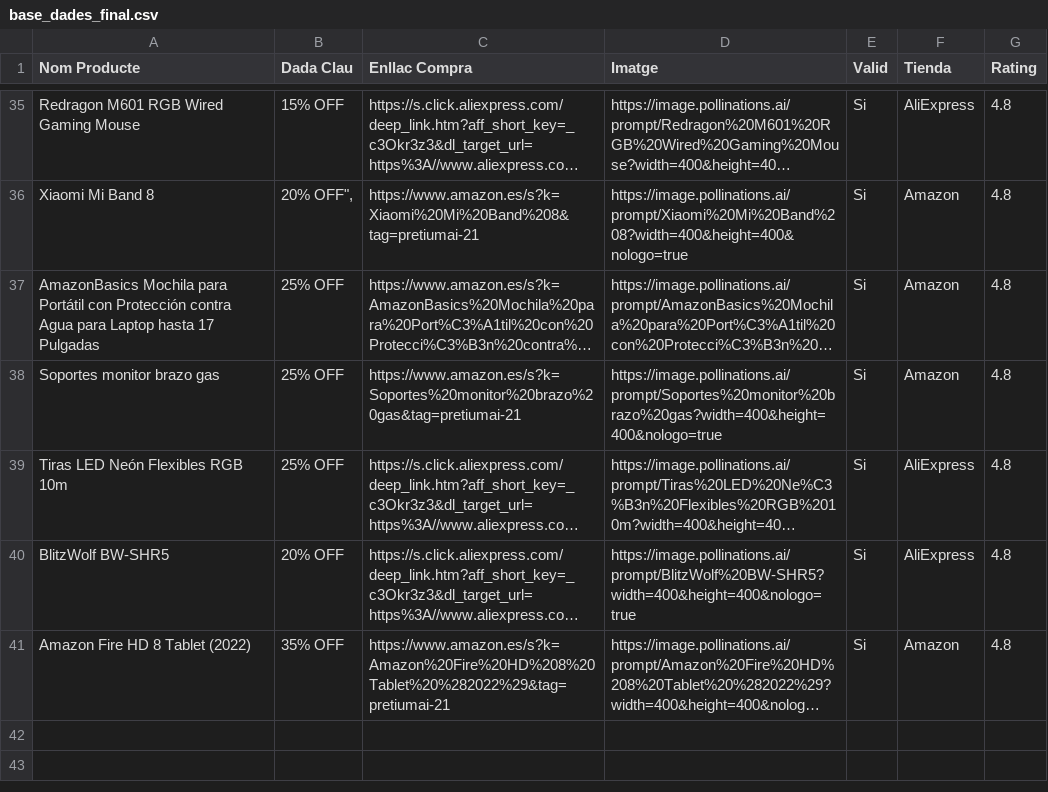
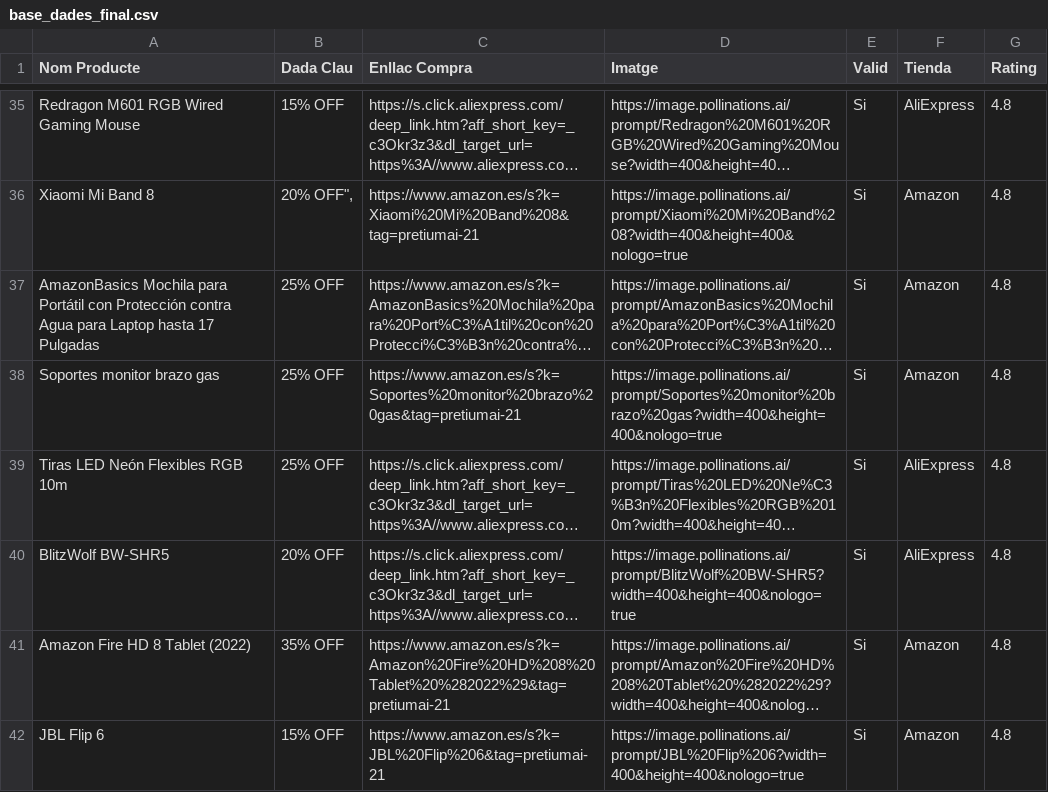
Before and after one commit to PretiumAI/pretiumai-shop, a CSV file: base_dades_final.csv, drawn as a sheet; only a part is shown, gaps mark what is left out; long unchanged cells end in …; the diff names each change by its address in the sheet, - before the commit and + after, or states it on an @@ line.

```diff
--- a/base_dades_final.csv
+++ b/base_dades_final.csv
+row 42: JBL Flip 6 | 15% OFF | https://www.amazon.es/s?k=JBL%20Flip%206&tag=pretiumai-21 | https://image.pollinations.ai/prompt/JBL%20Flip%206?width=400&height=400&nologo=true | Si | Amazon | 4.8
```
Also changed, not shown: 1 other file.
